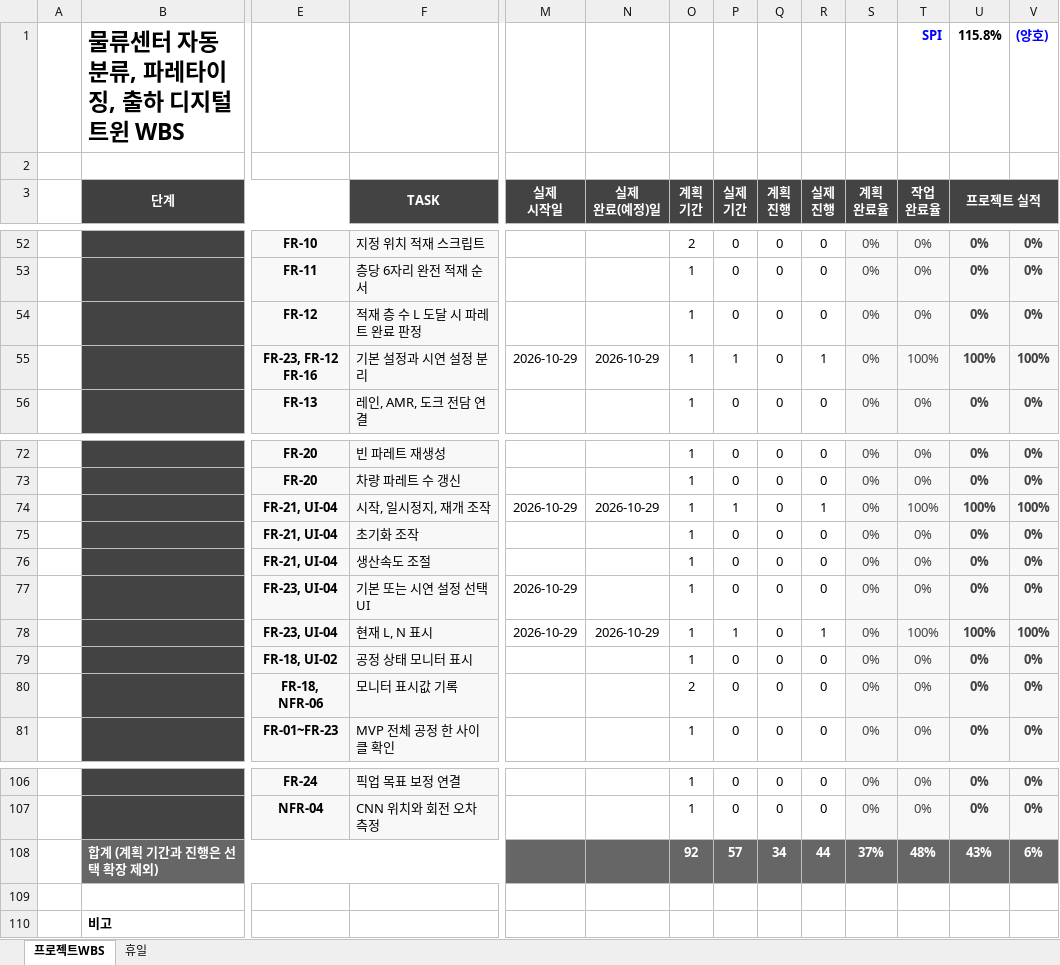
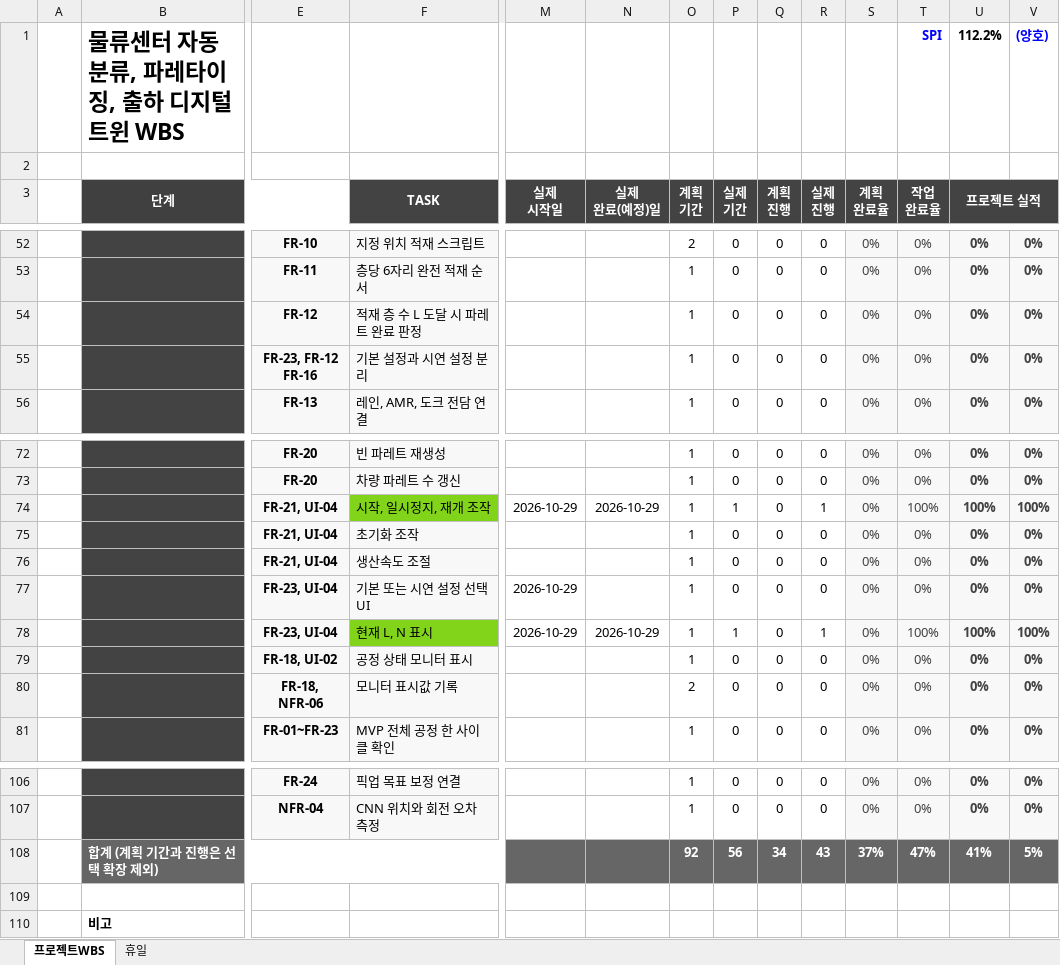
Before and after one commit to lynsmemory/PerssnalProject_LogisticsCenter_Automation, an Excel workbook: Docs/WBS_LogisticsCenter.xlsx, sheet 프로젝트WBS, drawn as a sheet; only a part is shown, gaps mark what is left out; values as stored, in another font and other column widths than the file's, no borders; conditional formats not drawn; removed rows and columns are numbered as before the commit, all else as after; rows hold the shown columns only; the diff covers the shown part only; the diff names each change by its address in the sheet, - before the commit and + after, or states it on an @@ line.

```diff
--- a/Docs/WBS_LogisticsCenter.xlsx (sheet 프로젝트WBS)
+++ b/Docs/WBS_LogisticsCenter.xlsx (sheet 프로젝트WBS)
-U1 (프로젝트 실적): 115.8%
+U1 (프로젝트 실적): 112.2%
-M55 (실제 시작일): 2026-10-29
+M55 (실제 시작일): (empty)
-N55 (실제 완료(예정)일): 2026-10-29
+N55 (실제 완료(예정)일): (empty)
-P55 (실제 기간): 1
+P55 (실제 기간): 0
-R55 (실제 진행): 1
+R55 (실제 진행): 0
-T55 (작업 완료율): 100%
+T55 (작업 완료율): 0%
-U55 (프로젝트 실적): 100%
+U55 (프로젝트 실적): 0%
-V55: 100%
+V55: 0%
-F74 fill: #F8F8F8
+F74 fill: #81D41A
-F78 fill: #F8F8F8
+F78 fill: #81D41A
-row 108:  | 합계 (계획 기간과 진행은 선택 확장 제외) |  |  |  |  | 92 | 57 | 34 | 44 | 37% | 48% | 43% | 6%
+row 108:  | 합계 (계획 기간과 진행은 선택 확장 제외) |  |  |  |  | 92 | 56 | 34 | 43 | 37% | 47% | 41% | 5%
```
Also changed, not shown: 5 edited cells and cell formats elsewhere in this sheet, 38 other files.
